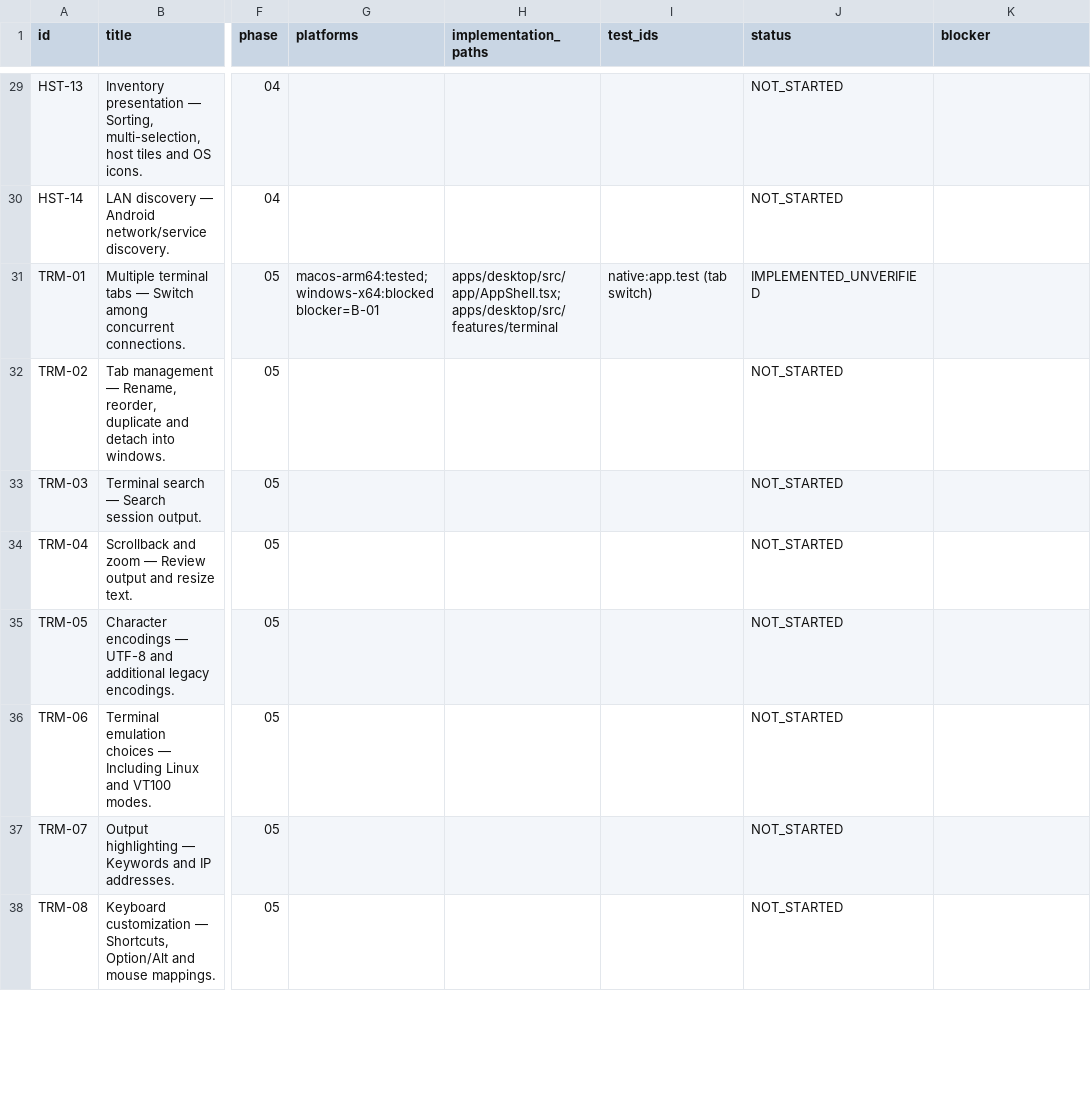
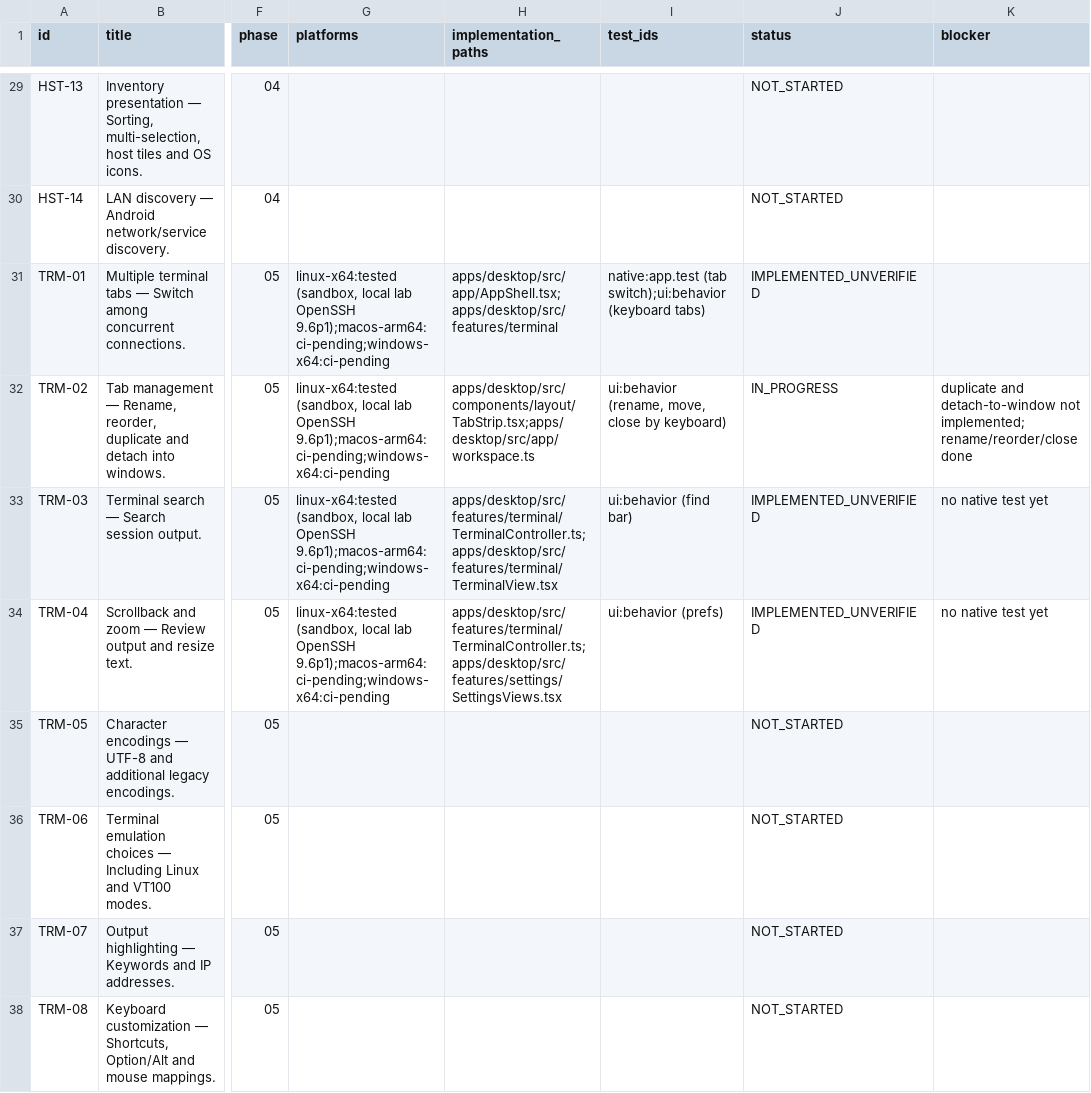
Before and after one commit to 2shiraz/tyrminal, a CSV file: docs/feature-matrix.csv, drawn as a sheet; only a part is shown, gaps mark what is left out; the diff covers the shown part only; the diff names each change by its address in the sheet, - before the commit and + after, or states it on an @@ line.

```diff
--- a/docs/feature-matrix.csv
+++ b/docs/feature-matrix.csv
-G31 (platforms): macos-arm64:tested;windows-x64:blocked blocker=B-01
+G31 (platforms): linux-x64:tested (sandbox, local lab OpenSSH 9.6p1);macos-arm64:ci-pending;windows-x64:ci-pending
-I31 (test_ids): native:app.test (tab switch)
+I31 (test_ids): native:app.test (tab switch);ui:behavior (keyboard tabs)
-G32:G34 (platforms): (empty)
+G32:G34 (platforms): linux-x64:tested (sandbox, local lab OpenSSH 9.6p1);macos-arm64:ci-pending;windows-x64:ci-pending
-H32 (implementation_paths): (empty)
+H32 (implementation_paths): apps/desktop/src/components/layout/TabStrip.tsx;apps/desktop/src/app/workspace.ts
-I32 (test_ids): (empty)
+I32 (test_ids): ui:behavior (rename, move, close by keyboard)
-J32 (status): NOT_STARTED
+J32 (status): IN_PROGRESS
-K32 (blocker): (empty)
+K32 (blocker): duplicate and detach-to-window not implemented; rename/reorder/close done
-H33 (implementation_paths): (empty)
+H33 (implementation_paths): apps/desktop/src/features/terminal/TerminalController.ts;apps/desktop/src/features/terminal/TerminalView.tsx
-I33 (test_ids): (empty)
+I33 (test_ids): ui:behavior (find bar)
-J33:J34 (status): NOT_STARTED
+J33:J34 (status): IMPLEMENTED_UNVERIFIED
-K33:K34 (blocker): (empty)
+K33:K34 (blocker): no native test yet
-H34 (implementation_paths): (empty)
+H34 (implementation_paths): apps/desktop/src/features/terminal/TerminalController.ts;apps/desktop/src/features/settings/SettingsViews.tsx
-I34 (test_ids): (empty)
+I34 (test_ids): ui:behavior (prefs)
```
Also changed, not shown: 50 edited cells elsewhere in this file, 15 other files.
